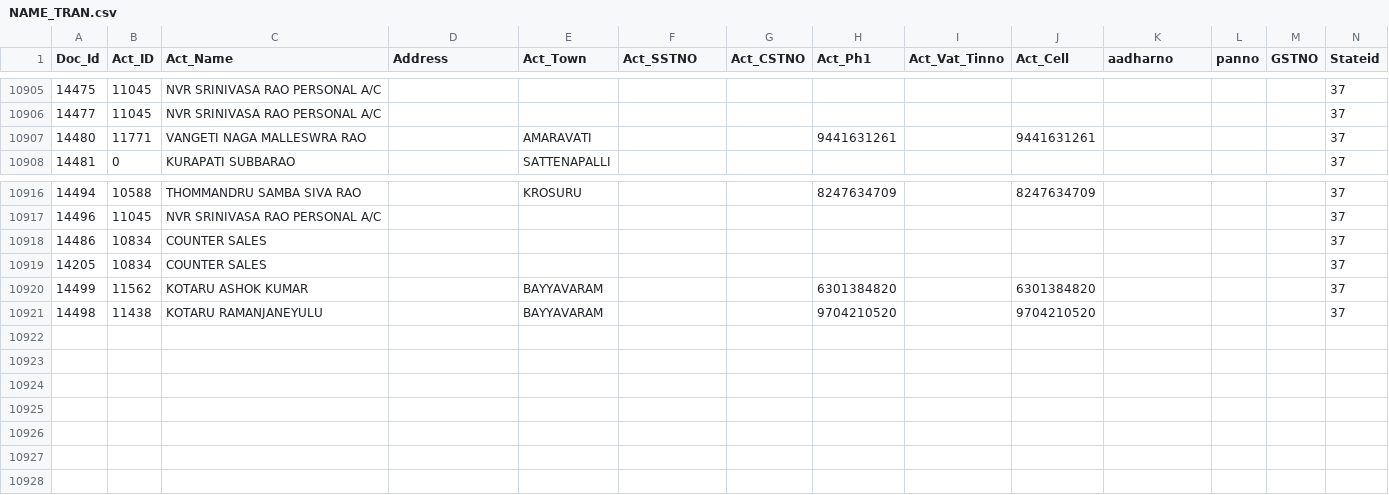
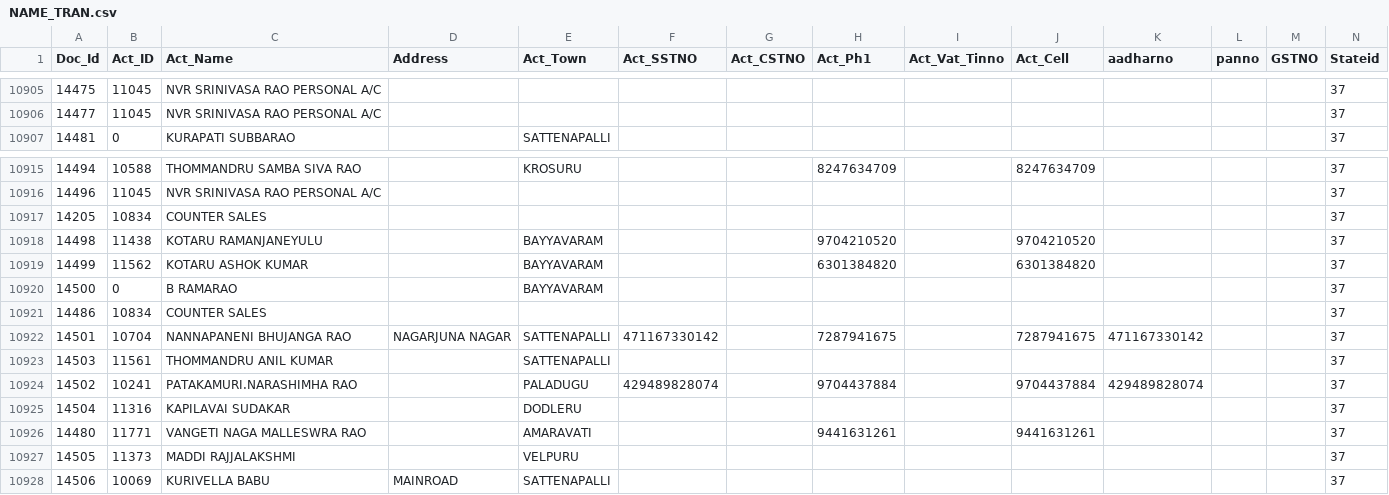
Before and after one commit to krishnasai-narayana/3goils, a CSV file: data/NAME_TRAN.csv, drawn as a sheet; only a part is shown, gaps mark what is left out; rows hold the shown columns only; the diff names each change by its address in the sheet, - before the commit and + after, or states it on an @@ line.

Commit message:
Data update: 21-11-2026

```diff
--- a/data/NAME_TRAN.csv
+++ b/data/NAME_TRAN.csv
@@ row 10919 moved to row 10917: 14205 @@
@@ row 10921 moved to row 10918: 14498 @@
@@ row 10920 moved to row 10919: 14499 @@
+row 10920: 14500 | 0 | B RAMARAO |  | BAYYAVARAM |  |  |  |  |  |  |  |  | 37
+row 10922: 14501 | 10704 | NANNAPANENI BHUJANGA RAO | NAGARJUNA NAGAR | SATTENAPALLI | 471167330142 |  | 7287941675 |  | 7287941675 | 471167330142 |  |  | 37
+row 10923: 14503 | 11561 | THOMMANDRU ANIL KUMAR |  | SATTENAPALLI |  |  |  |  |  |  |  |  | 37
+row 10924: 14502 | 10241 | PATAKAMURI.NARASHIMHA RAO |  | PALADUGU | 429489828074 |  | 9704437884 |  | 9704437884 | 429489828074 |  |  | 37
+row 10925: 14504 | 11316 | KAPILAVAI SUDAKAR |  | DODLERU |  |  |  |  |  |  |  |  | 37
@@ row 10907 moved to row 10926: 14480 @@
+row 10927: 14505 | 11373 | MADDI RAJJALAKSHMI |  | VELPURU |  |  |  |  |  |  |  |  | 37
+row 10928: 14506 | 10069 | KURIVELLA BABU | MAINROAD | SATTENAPALLI |  |  |  |  |  |  |  |  | 37
```
Also changed, not shown: data/Doc_MaxId.csv, 7 other files.
